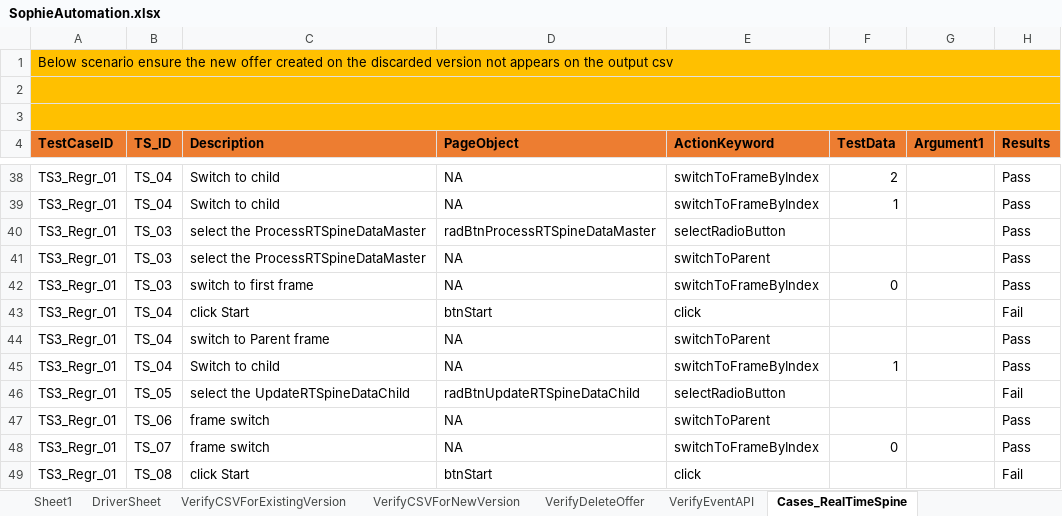
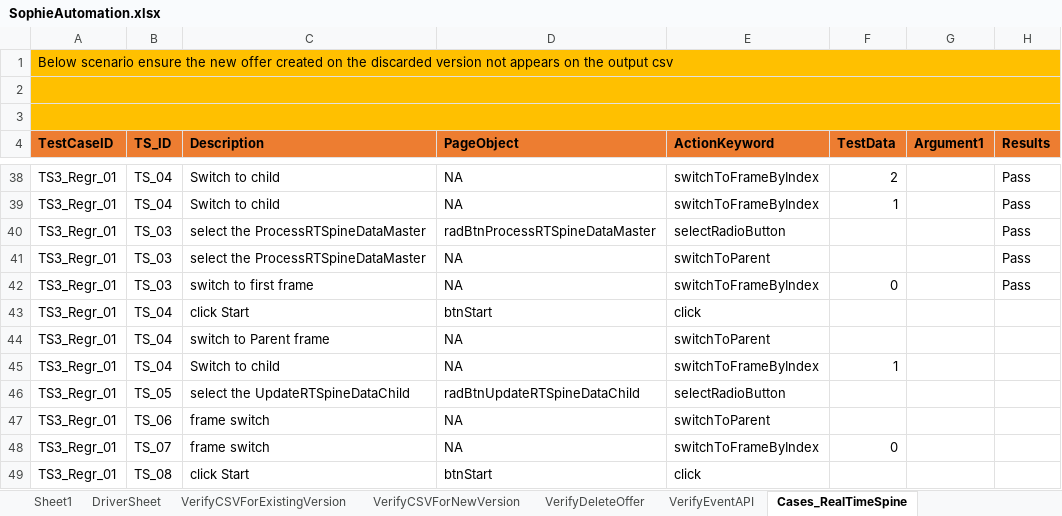
Before and after one commit to jagadeeshgithub1/SophieNew, an Excel workbook: TestDataAndResults/Run1/SophieAutomation.xlsx, sheet Cases_RealTimeSpine, drawn as a sheet; only a part is shown, gaps mark what is left out; values as stored, in another font and other column widths than the file's, no borders; the diff names each change by its address in the sheet, - before the commit and + after, or states it on an @@ line.

```diff
--- a/TestDataAndResults/Run1/SophieAutomation.xlsx (sheet Cases_RealTimeSpine)
+++ b/TestDataAndResults/Run1/SophieAutomation.xlsx (sheet Cases_RealTimeSpine)
-H43 (Results): Fail
+H43 (Results): (empty)
-H44:H45 (Results): Pass
+H44:H45 (Results): (empty)
-H46 (Results): Fail
+H46 (Results): (empty)
-H47:H48 (Results): Pass
+H47:H48 (Results): (empty)
-H49 (Results): Fail
+H49 (Results): (empty)
```
Also changed, not shown: sheet VerifyCSVForNewVersion, sheet BatchDecisionOutputValidations, 2 other files.
